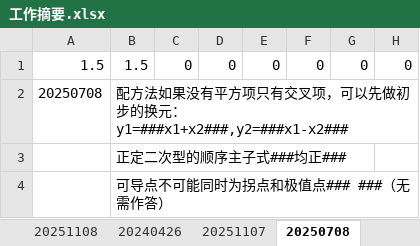
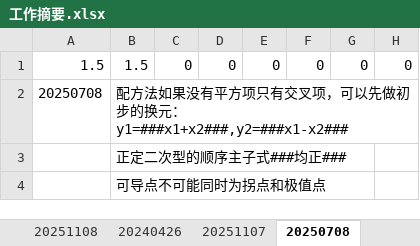
Before and after one commit to AlucardNosferatu/NPEE, an Excel workbook: Note/工作摘要.xlsx, sheet 20250708, drawn as a sheet; values as stored, in another font and other column widths than the file's, no borders; the diff names each change by its address in the sheet, - before the commit and + after, or states it on an @@ line.

```diff
--- a/Note/工作摘要.xlsx (sheet 20250708)
+++ b/Note/工作摘要.xlsx (sheet 20250708)
-B4: 可导点不可能同时为拐点和极值点### ###（无需作答）
+B4: 可导点不可能同时为拐点和极值点
```
Also changed, not shown: sheet 20251108, sheet 20251107, sheet 20251113, sheet 20251112, sheet 20240426, sheet 20250619, 6 more sheets, 1 other file.
